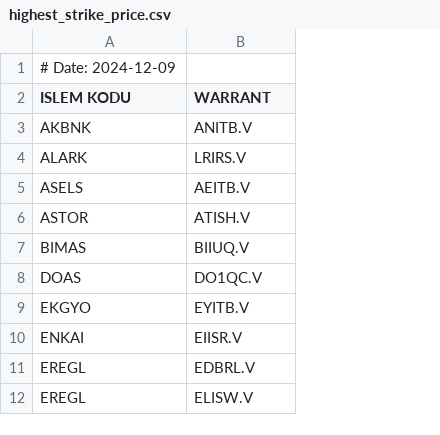
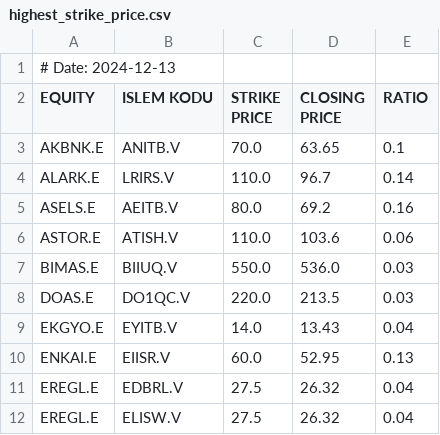
Before and after one commit to aliosmanbeker/streamlit_app, a CSV file: EOD/BULTEN/highest_strike_price.csv, drawn as a sheet; only a part is shown; removed rows and columns are numbered as before the commit, all else as after; the diff names each change by its address in the sheet, - before the commit and + after, or states it on an @@ line.

Commit message:
en yüksek strike price listesine yeni sütunlar eklendi.

```diff
--- a/EOD/BULTEN/highest_strike_price.csv
+++ b/EOD/BULTEN/highest_strike_price.csv
-column A (ISLEM KODU), row 1: # Date: 2024-12-09; rows 3-12: AKBNK | ALARK | ASELS | ASTOR | BIMAS | DOAS | EKGYO | ENKAI | EREGL | EREGL
+column A (EQUITY), row 1: # Date: 2024-12-13; rows 3-12: AKBNK.E | ALARK.E | ASELS.E | ASTOR.E | BIMAS.E | DOAS.E | EKGYO.E | ENKAI.E | EREGL.E | EREGL.E
+column C (STRIKE PRICE), rows 3-12: 70.0 | 110.0 | 80.0 | 110.0 | 550.0 | 220.0 | 14.0 | 60.0 | 27.5 | 27.5
+column D (CLOSING PRICE), rows 3-12: 63.65 | 96.7 | 69.2 | 103.6 | 536.0 | 213.5 | 13.43 | 52.95 | 26.32 | 26.32
+column E (RATIO), rows 3-12: 0.1 | 0.14 | 0.16 | 0.06 | 0.03 | 0.03 | 0.04 | 0.13 | 0.04 | 0.04
-B2: WARRANT
+B2: ISLEM KODU
```
Also changed, not shown: EOD/BULTEN/spot_list.csv, EOD/BULTEN/warrant_list.csv, 3 other files.
